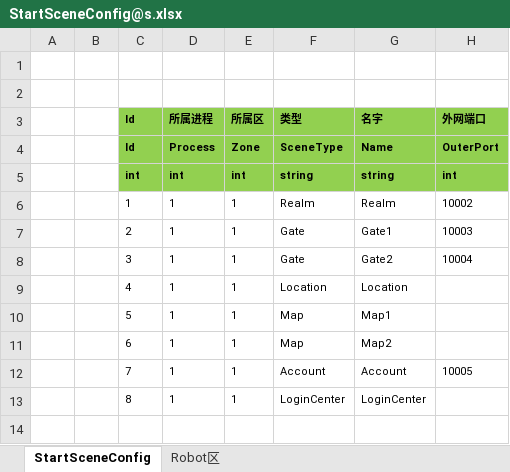
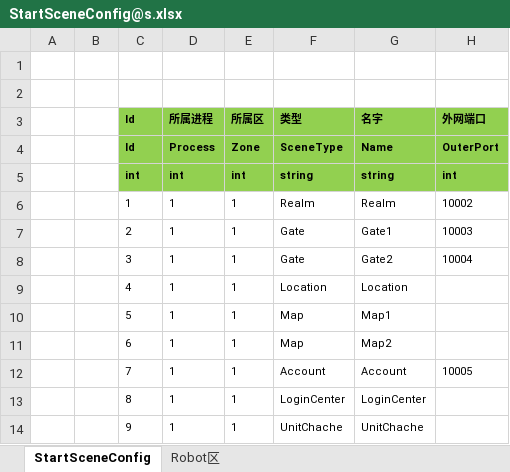
Before and after one commit to manniu1542/ET_ServerStudy, an Excel workbook: Excel/StartSceneConfig@s.xlsx, sheet StartSceneConfig, drawn as a sheet; values as stored, in another font and other column widths than the file's, no borders; the diff names each change by its address in the sheet, - before the commit and + after, or states it on an @@ line.

```diff
--- a/Excel/StartSceneConfig@s.xlsx (sheet StartSceneConfig)
+++ b/Excel/StartSceneConfig@s.xlsx (sheet StartSceneConfig)
+row 14:  |  | 9 | 1 | 1 | UnitChache | UnitChache
```
Also changed, not shown: 18 other files.
